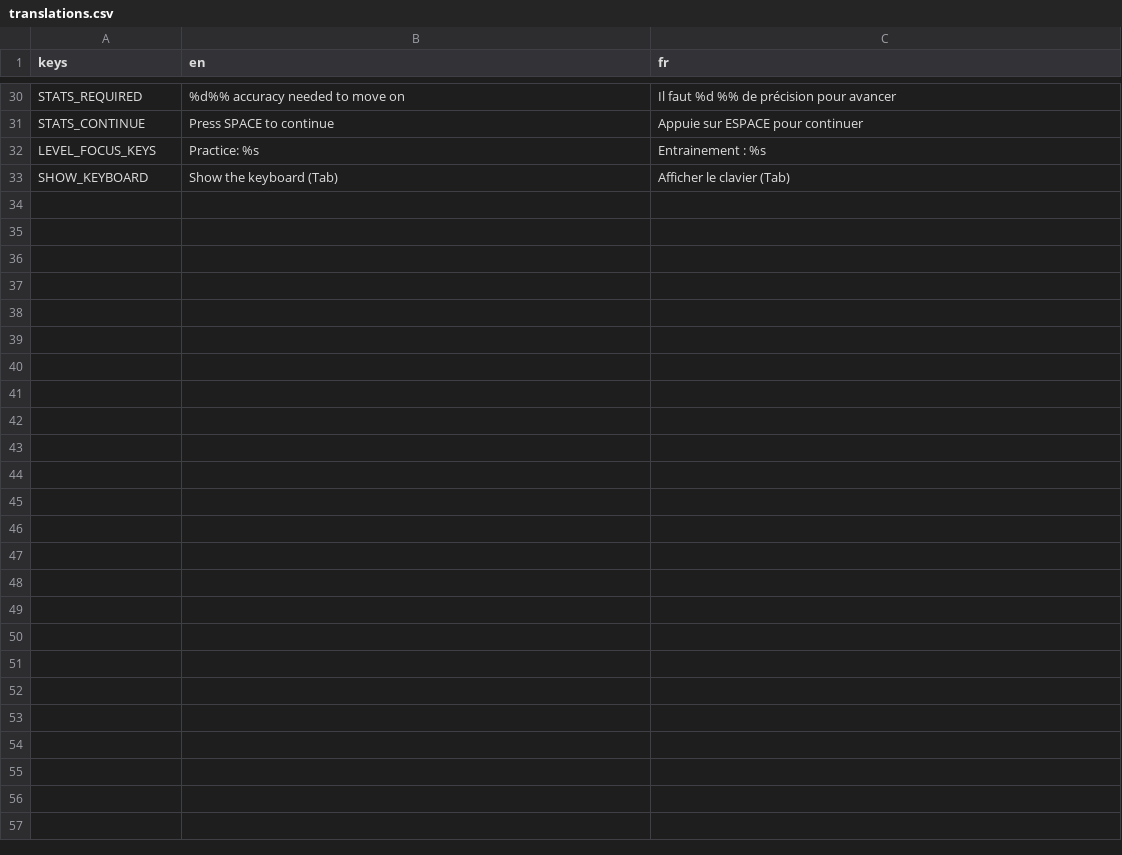
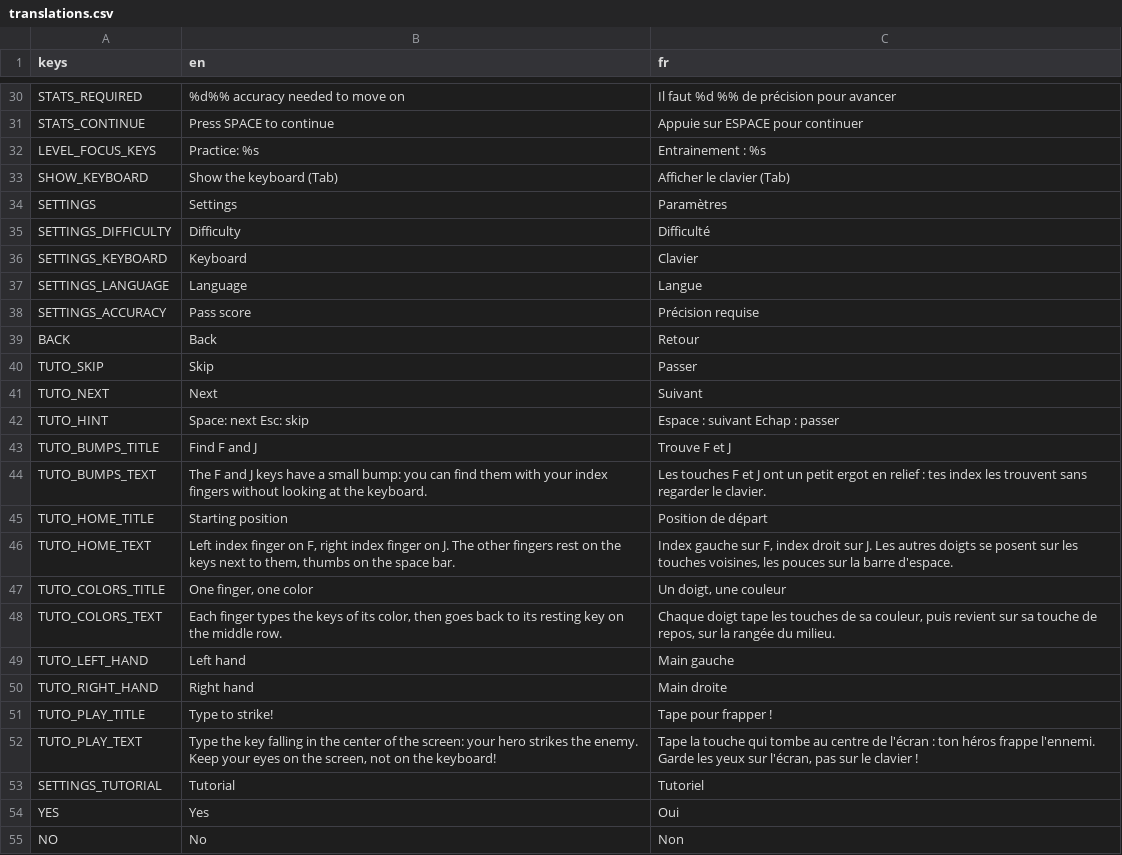
Before and after one commit to imikado/dupotTypeToFight, a CSV file: src/Locales/translations.csv, drawn as a sheet; only a part is shown, gaps mark what is left out.

```diff
--- a/src/Locales/translations.csv
+++ b/src/Locales/translations.csv
@@ -33 +33,23 @@ LEVEL_FOCUS_KEYS,Practice: %s,Entrainement : %s
 SHOW_KEYBOARD,Show the keyboard (Tab),Afficher le clavier (Tab)
+SETTINGS,Settings,Paramètres
+SETTINGS_DIFFICULTY,Difficulty,Difficulté
+SETTINGS_KEYBOARD,Keyboard,Clavier
+SETTINGS_LANGUAGE,Language,Langue
+SETTINGS_ACCURACY,Pass score,Précision requise
+BACK,Back,Retour
+TUTO_SKIP,Skip,Passer
+TUTO_NEXT,Next,Suivant
+TUTO_HINT,Space: next   Esc: skip,Espace : suivant   Echap : passer
+TUTO_BUMPS_TITLE,Find F and J,Trouve F et J
+TUTO_BUMPS_TEXT,The F and J keys have a small bump: you can find them with your index fingers without looking at the keyboard.,Les touches F et J ont un petit ergot en relief : tes index les trouvent sans regarder le clavier.
+TUTO_HOME_TITLE,Starting position,Position de départ
+TUTO_HOME_TEXT,"Left index finger on F, right index finger on J. The other fingers rest on the keys next to them, thumbs on the space bar.","Index gauche sur F, index droit sur J. Les autres doigts se posent sur les touches voisines, les pouces sur la barre d'espace."
+TUTO_COLORS_TITLE,"One finger, one color","Un doigt, une couleur"
+TUTO_COLORS_TEXT,"Each finger types the keys of its color, then goes back to its resting key on the middle row.","Chaque doigt tape les touches de sa couleur, puis revient sur sa touche de repos, sur la rangée du milieu."
+TUTO_LEFT_HAND,Left hand,Main gauche
+TUTO_RIGHT_HAND,Right hand,Main droite
+TUTO_PLAY_TITLE,Type to strike!,Tape pour frapper !
+TUTO_PLAY_TEXT,"Type the key falling in the center of the screen: your hero strikes the enemy. Keep your eyes on the screen, not on the keyboard!","Tape la touche qui tombe au centre de l'écran : ton héros frappe l'ennemi. Garde les yeux sur l'écran, pas sur le clavier !"
+SETTINGS_TUTORIAL,Tutorial,Tutoriel
+YES,Yes,Oui
+NO,No,Non
```
Also changed, not shown: 16 other files.
